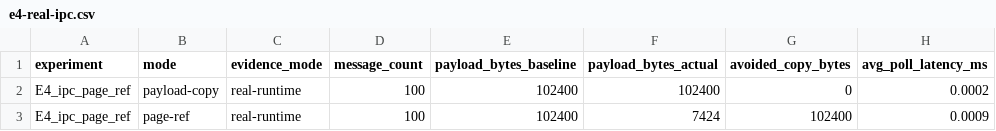
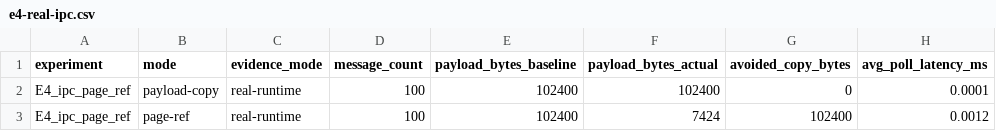
Before and after one commit to yxyyyyyyyy/os_complete, a CSV file: experiments/results/e4-real-ipc.csv, drawn as a sheet.

```diff
--- a/experiments/results/e4-real-ipc.csv
+++ b/experiments/results/e4-real-ipc.csv
@@ -1,3 +1,3 @@
 experiment,mode,evidence_mode,message_count,payload_bytes_baseline,payload_bytes_actual,avoided_copy_bytes,avg_poll_latency_ms
-E4_ipc_page_ref,payload-copy,real-runtime,100,102400,102400,0,0.0002
-E4_ipc_page_ref,page-ref,real-runtime,100,102400,7424,102400,0.0009
+E4_ipc_page_ref,payload-copy,real-runtime,100,102400,102400,0,0.0001
+E4_ipc_page_ref,page-ref,real-runtime,100,102400,7424,102400,0.0012
```
Also changed, not shown: experiments/results/e2-real-fault.csv, experiments/results/e5-end-to-end.csv, 6 other files.
